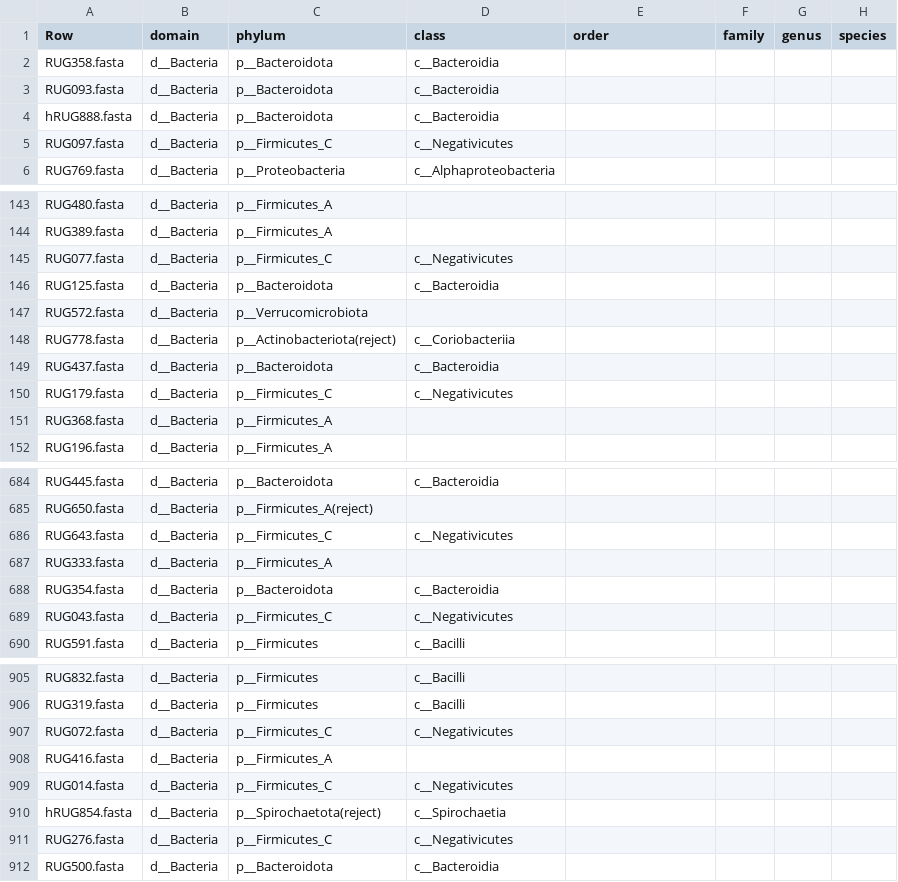
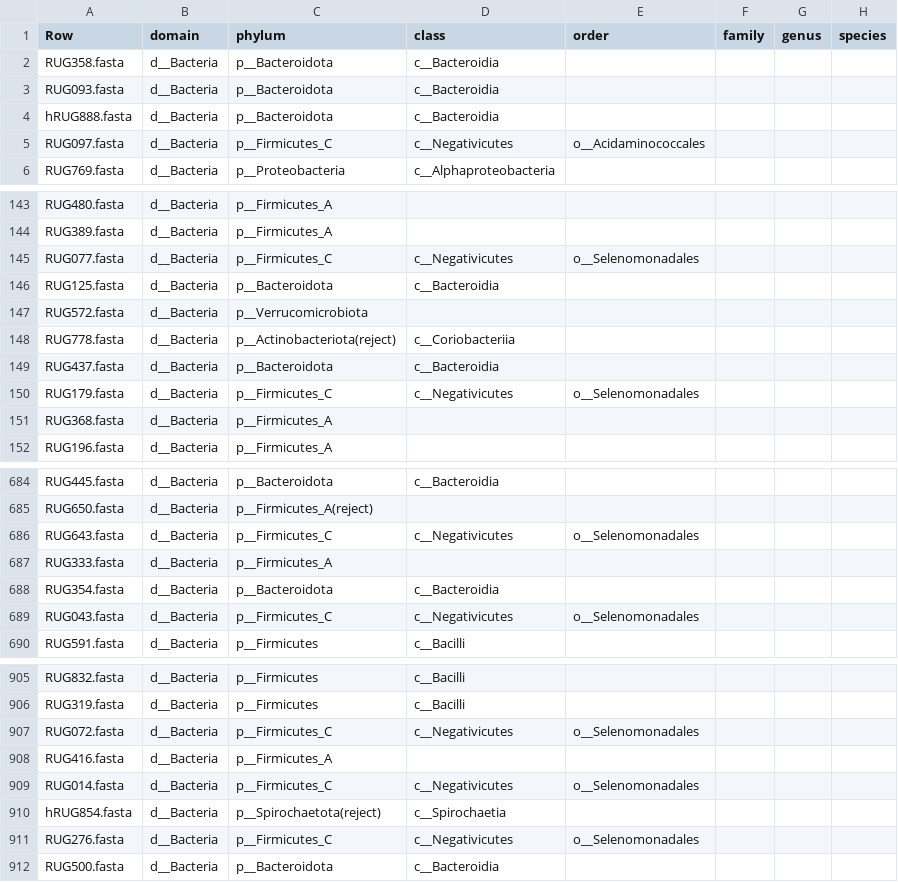
Before and after one commit to wxli0/MT-MAG, a CSV file: outputs-GTDB-r202/GTDB-r202-prediction-full-path.csv, drawn as a sheet; only a part is shown, gaps mark what is left out; the diff covers the shown part only.

Commit message:
updated outputs

```diff
--- a/outputs-GTDB-r202/GTDB-r202-prediction-full-path.csv
+++ b/outputs-GTDB-r202/GTDB-r202-prediction-full-path.csv
@@ -4,3 +4,3 @@ RUG093.fasta,d__Bacteria,p__Bacteroidota,c__Bacteroidia,,,,
 hRUG888.fasta,d__Bacteria,p__Bacteroidota,c__Bacteroidia,,,,
-RUG097.fasta,d__Bacteria,p__Firmicutes_C,c__Negativicutes,,,,
+RUG097.fasta,d__Bacteria,p__Firmicutes_C,c__Negativicutes,o__Acidaminococcales,,,
 RUG769.fasta,d__Bacteria,p__Proteobacteria,c__Alphaproteobacteria,,,,
@@ -144,3 +144,3 @@ RUG480.fasta,d__Bacteria,p__Firmicutes_A,,,,,
 RUG389.fasta,d__Bacteria,p__Firmicutes_A,,,,,
-RUG077.fasta,d__Bacteria,p__Firmicutes_C,c__Negativicutes,,,,
+RUG077.fasta,d__Bacteria,p__Firmicutes_C,c__Negativicutes,o__Selenomonadales,,,
 RUG125.fasta,d__Bacteria,p__Bacteroidota,c__Bacteroidia,,,,
@@ -149,3 +149,3 @@ RUG778.fasta,d__Bacteria,p__Actinobacteriota(reject),c__Coriobacteriia,,,,
 RUG437.fasta,d__Bacteria,p__Bacteroidota,c__Bacteroidia,,,,
-RUG179.fasta,d__Bacteria,p__Firmicutes_C,c__Negativicutes,,,,
+RUG179.fasta,d__Bacteria,p__Firmicutes_C,c__Negativicutes,o__Selenomonadales,,,
 RUG368.fasta,d__Bacteria,p__Firmicutes_A,,,,,
@@ -685,6 +685,6 @@ RUG445.fasta,d__Bacteria,p__Bacteroidota,c__Bacteroidia,,,,
 RUG650.fasta,d__Bacteria,p__Firmicutes_A(reject),,,,,
-RUG643.fasta,d__Bacteria,p__Firmicutes_C,c__Negativicutes,,,,
+RUG643.fasta,d__Bacteria,p__Firmicutes_C,c__Negativicutes,o__Selenomonadales,,,
 RUG333.fasta,d__Bacteria,p__Firmicutes_A,,,,,
 RUG354.fasta,d__Bacteria,p__Bacteroidota,c__Bacteroidia,,,,
-RUG043.fasta,d__Bacteria,p__Firmicutes_C,c__Negativicutes,,,,
+RUG043.fasta,d__Bacteria,p__Firmicutes_C,c__Negativicutes,o__Selenomonadales,,,
 RUG591.fasta,d__Bacteria,p__Firmicutes,c__Bacilli,,,,
@@ -906,7 +906,7 @@ RUG832.fasta,d__Bacteria,p__Firmicutes,c__Bacilli,,,,
 RUG319.fasta,d__Bacteria,p__Firmicutes,c__Bacilli,,,,
-RUG072.fasta,d__Bacteria,p__Firmicutes_C,c__Negativicutes,,,,
+RUG072.fasta,d__Bacteria,p__Firmicutes_C,c__Negativicutes,o__Selenomonadales,,,
 RUG416.fasta,d__Bacteria,p__Firmicutes_A,,,,,
-RUG014.fasta,d__Bacteria,p__Firmicutes_C,c__Negativicutes,,,,
+RUG014.fasta,d__Bacteria,p__Firmicutes_C,c__Negativicutes,o__Selenomonadales,,,
 hRUG854.fasta,d__Bacteria,p__Spirochaetota(reject),c__Spirochaetia,,,,
-RUG276.fasta,d__Bacteria,p__Firmicutes_C,c__Negativicutes,,,,
+RUG276.fasta,d__Bacteria,p__Firmicutes_C,c__Negativicutes,o__Selenomonadales,,,
 RUG500.fasta,d__Bacteria,p__Bacteroidota,c__Bacteroidia,,,,
```
Also changed, not shown: 20 edited cells elsewhere in this file, 5 other files.
